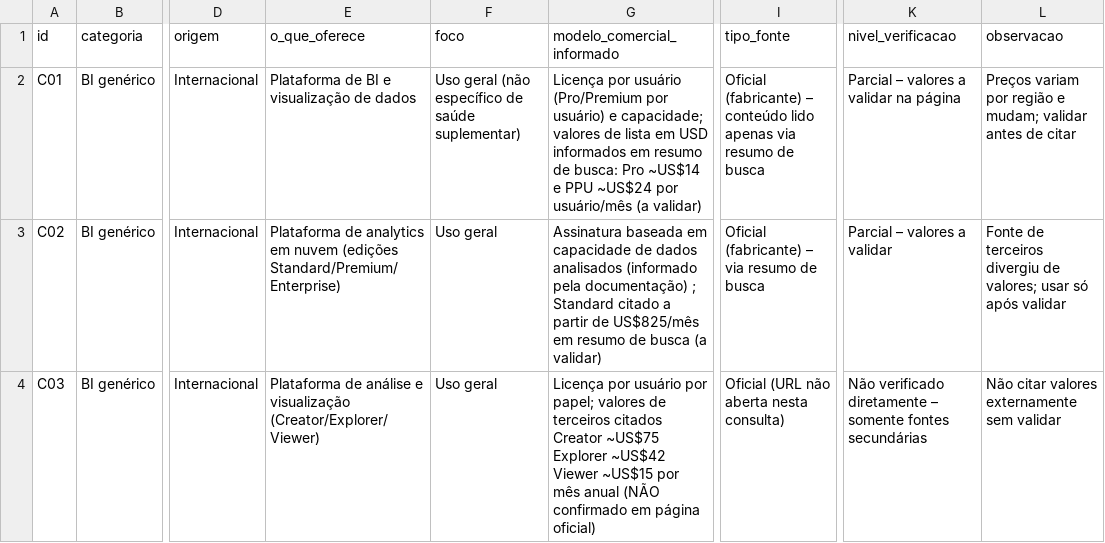
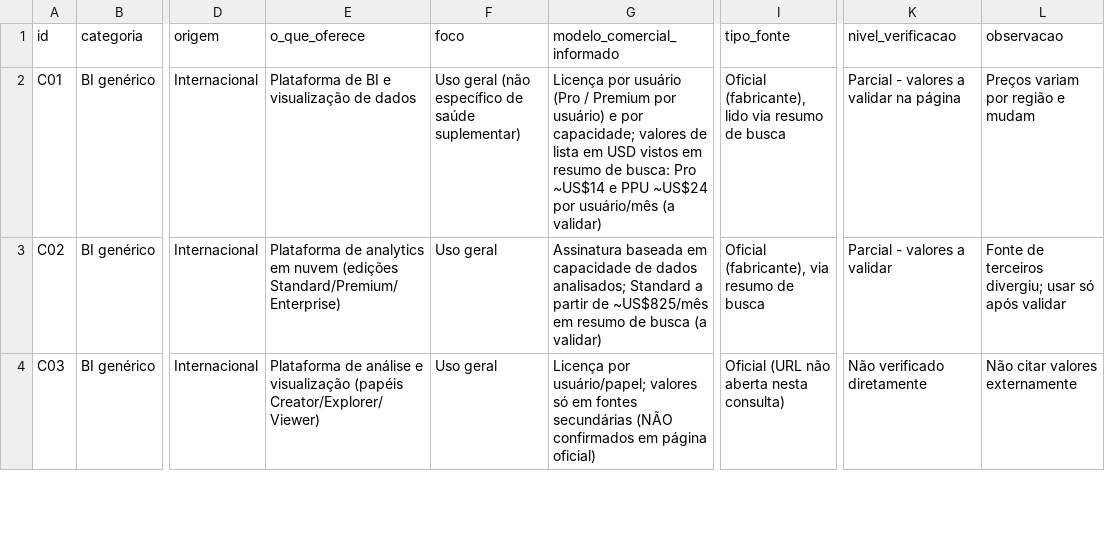
Before and after one commit to rafaeltamborim-bit/neohealth-manual-ops, a CSV file: NEOHEALTH_MARKETING/01_ESTRATEGIA/matriz_concorrencia.csv, drawn as a sheet; only a part is shown, gaps mark what is left out; the diff covers the shown part only; the diff names each change by its address in the sheet, - before the commit and + after, or states it on an @@ line.

```diff
--- a/NEOHEALTH_MARKETING/01_ESTRATEGIA/matriz_concorrencia.csv
+++ b/NEOHEALTH_MARKETING/01_ESTRATEGIA/matriz_concorrencia.csv
-G2 (modelo_comercial_informado): …por usuário (Pro/Premium por usuário) e capacidade; valores de lista em USD informados em resumo…
+G2 (modelo_comercial_informado): …por usuário (Pro / Premium por usuário) e por capacidade; valores de lista em USD vistos em resumo…
-I2 (tipo_fonte): Oficial (fabricante) – conteúdo lido apenas via resumo…
+I2 (tipo_fonte): Oficial (fabricante), lido via resumo…
-K2 (nivel_verificacao): Parcial – valores a validar na página
+K2 (nivel_verificacao): Parcial - valores a validar na página
-L2 (observacao): Preços variam por região e mudam; validar antes de citar
+L2 (observacao): Preços variam por região e mudam
-G3 (modelo_comercial_informado): …de dados analisados (informado pela documentação) ; Standard citado a partir de US$825/mês em resumo…
+G3 (modelo_comercial_informado): …de dados analisados; Standard a partir de ~US$825/mês em resumo…
-I3 (tipo_fonte): Oficial (fabricante) – via resumo de busca
+I3 (tipo_fonte): Oficial (fabricante), via resumo de busca
-K3 (nivel_verificacao): Parcial – valores a validar
+K3 (nivel_verificacao): Parcial - valores a validar
-L3 (observacao): …de terceiros divergiu de valores; usar só…
+L3 (observacao): …de terceiros divergiu; usar só…
-E4 (o_que_oferece): …e visualização (Creator/Explorer/Viewer)
+E4 (o_que_oferece): …e visualização (papéis Creator/Explorer/Viewer)
-G4 (modelo_comercial_informado): Licença por usuário por papel; valores de terceiros citados Creator ~US$75 Explorer ~US$42 Viewer ~US$15 por mês anual (NÃO confirmado em página…
+G4 (modelo_comercial_informado): Licença por usuário/papel; valores só em fontes secundárias (NÃO confirmados em página…
-K4 (nivel_verificacao): Não verificado diretamente – somente fontes secundárias
+K4 (nivel_verificacao): Não verificado diretamente
-L4 (observacao): Não citar valores externamente sem validar
+L4 (observacao): Não citar valores externamente
```
Also changed, not shown: 67 edited cells elsewhere in this file, 25 other files.
